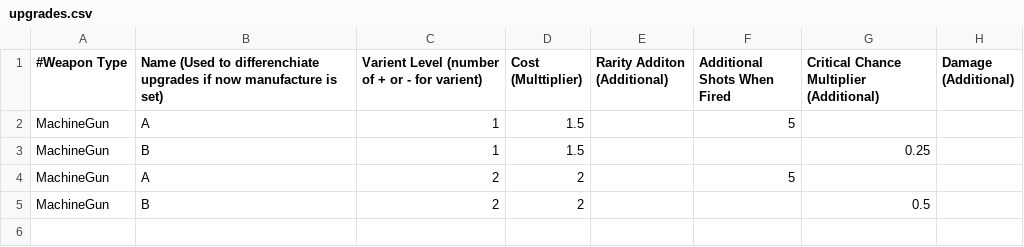
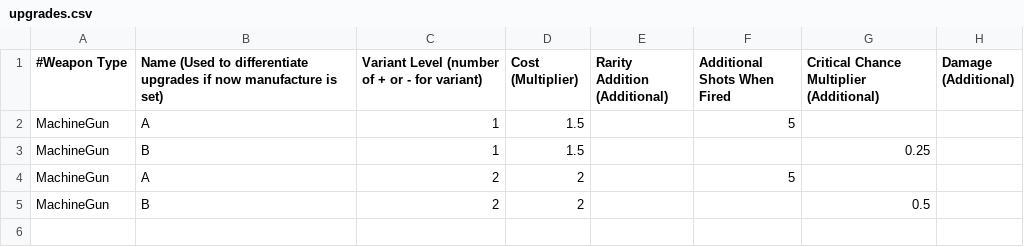
Before and after one commit to Licarious/HBS_Battletech_Weapon_Variant_Creator, a CSV file: upgrades.csv, drawn as a sheet; only a part is shown; the diff names each change by its address in the sheet, - before the commit and + after, or states it on an @@ line.

Commit message:
minor spelling fixes

```diff
--- a/upgrades.csv
+++ b/upgrades.csv
-B1: …(Used to differenchiate upgrades if…
+B1: …(Used to differentiate upgrades if…
-C1: Varient Level (number of + or - for varient)
+C1: Variant Level (number of + or - for variant)
-D1: Cost (Multtiplier)
+D1: Cost (Multiplier)
-E1: Rarity Additon (Additional)
+E1: Rarity Addition (Additional)
```
